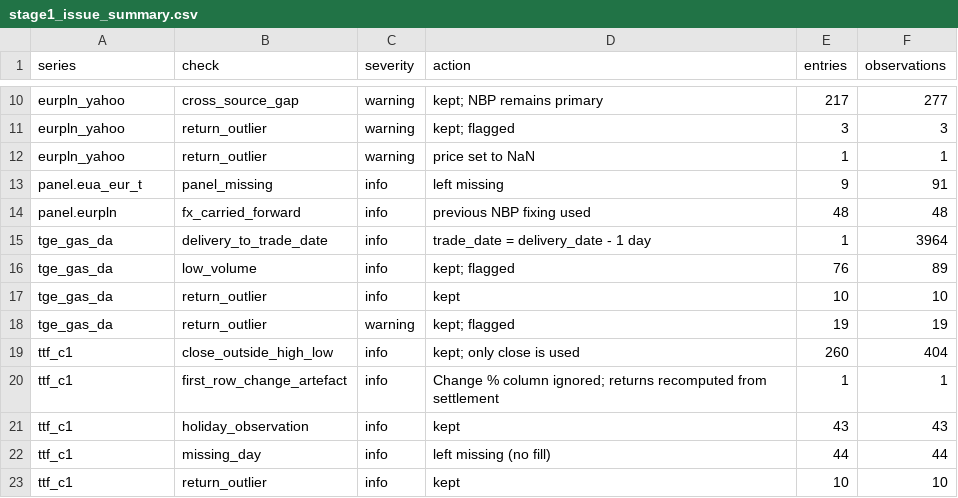
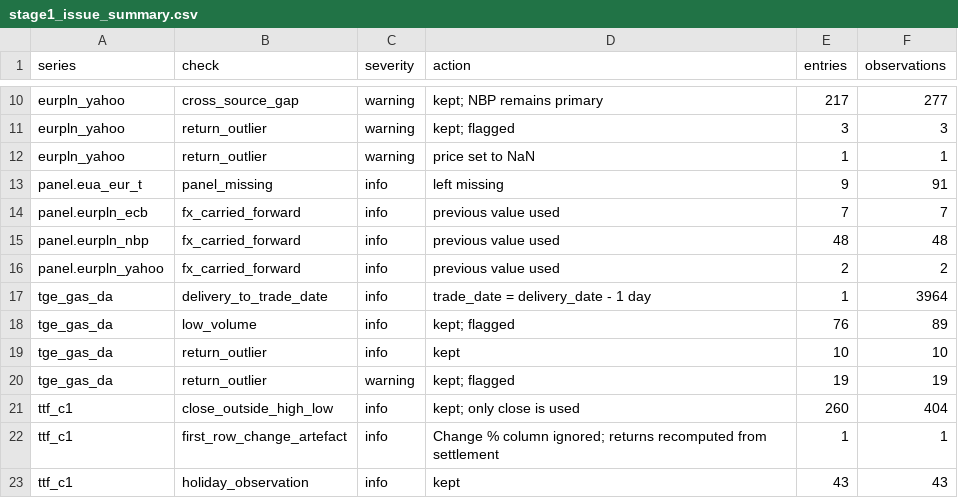
Before and after one commit to matteodegianni/pl-gas-risk-framework, a CSV file: outputs/stage1_issue_summary.csv, drawn as a sheet; only a part is shown, gaps mark what is left out; the shorter side is filled out with more unchanged rows.

```diff
--- a/outputs/stage1_issue_summary.csv
+++ b/outputs/stage1_issue_summary.csv
@@ -13,3 +13,5 @@ eurpln_yahoo,return_outlier,warning,price set to NaN,1,1
 panel.eua_eur_t,panel_missing,info,left missing,9,91
-panel.eurpln,fx_carried_forward,info,previous NBP fixing used,48,48
+panel.eurpln_ecb,fx_carried_forward,info,previous value used,7,7
+panel.eurpln_nbp,fx_carried_forward,info,previous value used,48,48
+panel.eurpln_yahoo,fx_carried_forward,info,previous value used,2,2
 tge_gas_da,delivery_to_trade_date,info,trade_date = delivery_date - 1 day,1,3964
```
Also changed, not shown: outputs/data_quality_log.csv, outputs/stage1_panel_coverage.csv, 22 other files.
